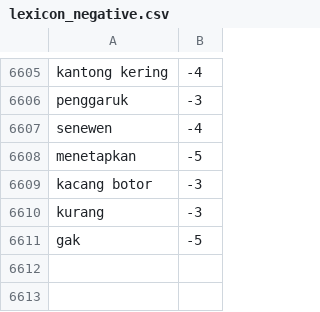
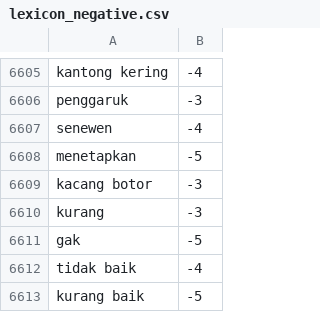
Before and after one commit to agateboy/proyekanalisissentimen, a CSV file: lexicon_negative.csv, drawn as a sheet; only a part is shown, gaps mark what is left out.

Commit message:
Update lexicon_negative.csv

```diff
--- a/lexicon_negative.csv
+++ b/lexicon_negative.csv
@@ -6611 +6611,3 @@ kurang,-3
 gak,-5
+tidak baik,-4
+kurang baik,-5
```
